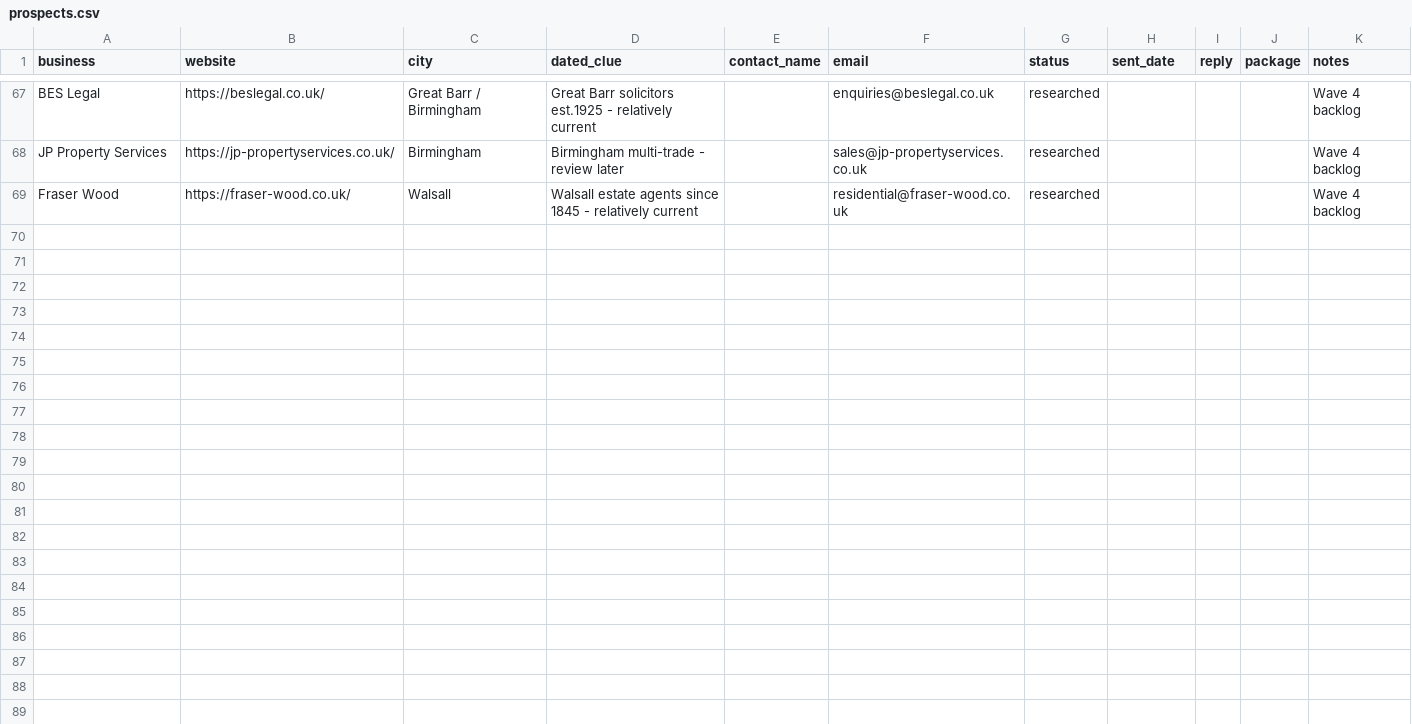
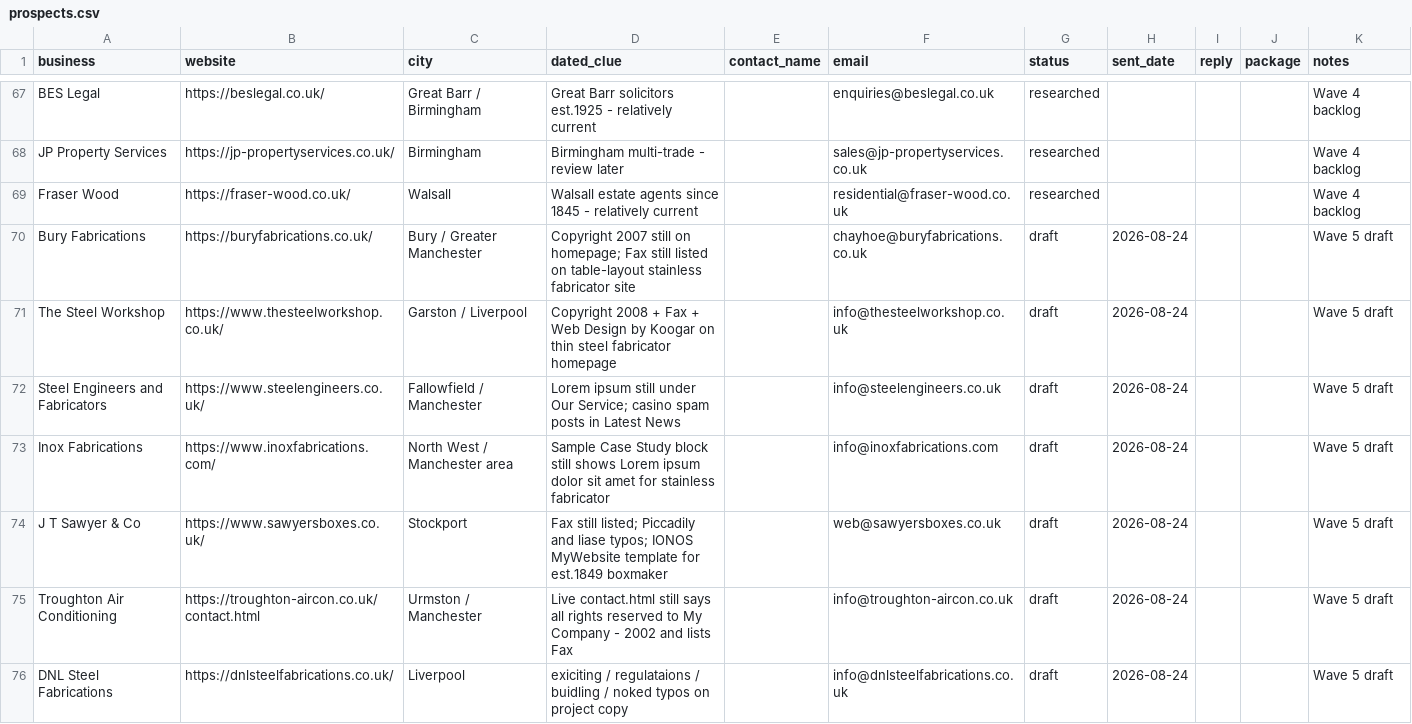
Before and after one commit to menacesahota/roguemodern, a CSV file: outreach/prospects.csv, drawn as a sheet; only a part is shown, gaps mark what is left out; the diff covers the shown part only.

```diff
--- a/outreach/prospects.csv
+++ b/outreach/prospects.csv
@@ -69 +69,8 @@ JP Property Services,https://jp-propertyservices.co.uk/,Birmingham,"Birmingham m
 Fraser Wood,https://fraser-wood.co.uk/,Walsall,"Walsall estate agents since 1845 - relatively current",,residential@fraser-wood.co.uk,researched,,,,Wave 4 backlog
+Bury Fabrications,https://buryfabrications.co.uk/,Bury / Greater Manchester,Copyright 2007 still on homepage; Fax still listed on table-layout stainless fabricator site,,chayhoe@buryfabrications.co.uk,draft,2026-08-24,,,Wave 5 draft
+The Steel Workshop,https://www.thesteelworkshop.co.uk/,Garston / Liverpool,Copyright 2008 + Fax + Web Design by Koogar on thin steel fabricator homepage,,info@thesteelworkshop.co.uk,draft,2026-08-24,,,Wave 5 draft
+Steel Engineers and Fabricators,https://www.steelengineers.co.uk/,Fallowfield / Manchester,Lorem ipsum still under Our Service; casino spam posts in Latest News,,info@steelengineers.co.uk,draft,2026-08-24,,,Wave 5 draft
+Inox Fabrications,https://www.inoxfabrications.com/,North West / Manchester area,Sample Case Study block still shows Lorem ipsum dolor sit amet for stainless fabricator,,info@inoxfabrications.com,draft,2026-08-24,,,Wave 5 draft
+J T Sawyer & Co,https://www.sawyersboxes.co.uk/,Stockport,Fax still listed; Piccadily and liase typos; IONOS MyWebsite template for est.1849 boxmaker,,web@sawyersboxes.co.uk,draft,2026-08-24,,,Wave 5 draft
+Troughton Air Conditioning,https://troughton-aircon.co.uk/contact.html,Urmston / Manchester,Live contact.html still says all rights reserved to My Company - 2002 and lists Fax,,info@troughton-aircon.co.uk,draft,2026-08-24,,,Wave 5 draft
+DNL Steel Fabrications,https://dnlsteelfabrications.co.uk/,Liverpool,exiciting / regulataions / buidling / noked typos on project copy,,info@dnlsteelfabrications.co.uk,draft,2026-08-24,,,Wave 5 draft
```
Also changed, not shown: 18 added rows elsewhere in this file, 2 other files.
